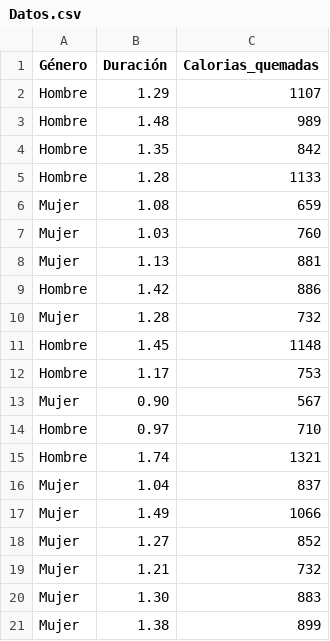
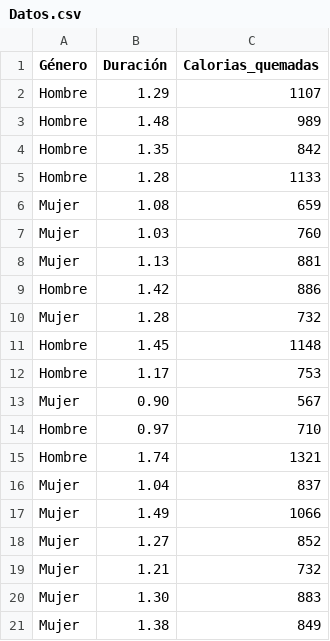
Before and after one commit to Marisol785/EstadisticaInferencial2026A, a CSV file: Unidad02/Pactica01/Datos.csv, drawn as a sheet.

Commit message:
Fix last entry value in Datos.csv
Corrected the last entry for 'Mujer' from 899 to 849.

```diff
--- a/Unidad02/Pactica01/Datos.csv
+++ b/Unidad02/Pactica01/Datos.csv
@@ -20,2 +20,2 @@ Mujer,1.21,732
 Mujer,1.30,883
-Mujer,1.38,899
+Mujer,1.38,849
```
